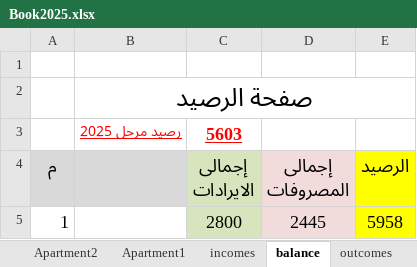
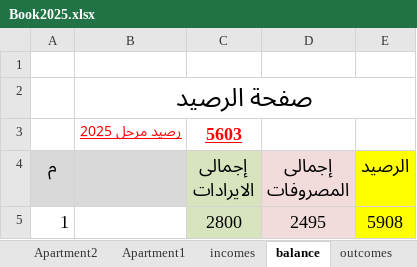
Before and after one commit to wmaa64/syana2024, an Excel workbook: Book2025.xlsx, sheet balance, drawn as a sheet; values as stored, in another font and other column widths than the file's, no borders; the diff names each change by its address in the sheet, - before the commit and + after, or states it on an @@ line.

```diff
--- a/Book2025.xlsx (sheet balance)
+++ b/Book2025.xlsx (sheet balance)
-D5 (إجمالى المصروفات): 2445
+D5 (إجمالى المصروفات): 2495
-E5 (الرصيد): 5958
+E5 (الرصيد): 5908
```
Also changed, not shown: sheet outcomes, charts or pictures.
